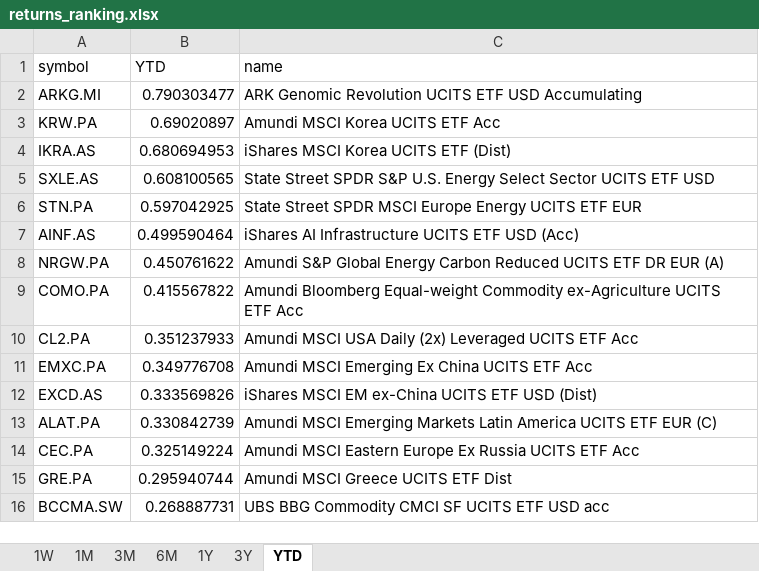
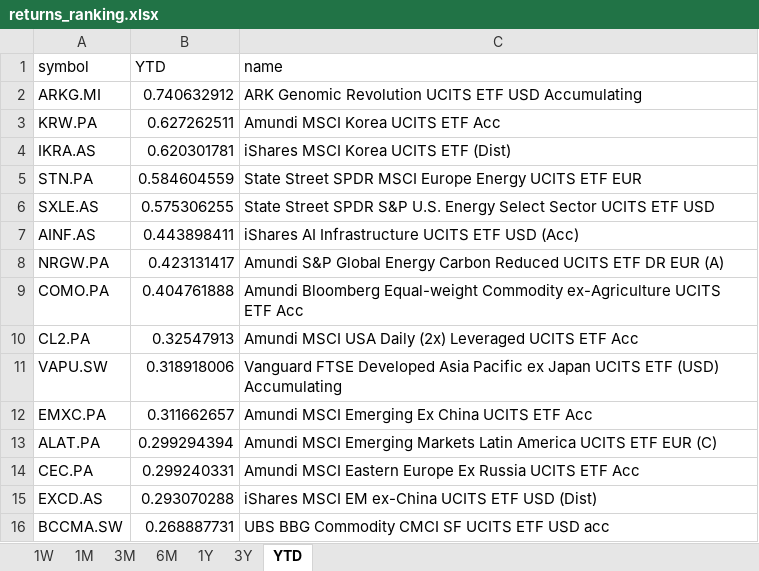
Before and after one commit to laceto/myfinance2, an Excel workbook: data/results/etf/returns_ranking.xlsx, sheet YTD, drawn as a sheet; values as stored, in another font and other column widths than the file's, no borders; removed rows and columns are numbered as before the commit, all else as after; the diff names each change by its address in the sheet, - before the commit and + after, or states it on an @@ line.

```diff
--- a/data/results/etf/returns_ranking.xlsx (sheet YTD)
+++ b/data/results/etf/returns_ranking.xlsx (sheet YTD)
-B2 (YTD): 0.790303477
+B2 (YTD): 0.740632912
-B3 (YTD): 0.69020897
+B3 (YTD): 0.627262511
-B4 (YTD): 0.680694953
+B4 (YTD): 0.620301781
-row 5: SXLE.AS | 0.608100565 | State Street SPDR S&P U.S. Energy Select Sector UCITS ETF USD
-B5 (YTD): 0.597042925
+B5 (YTD): 0.584604559
+row 6: SXLE.AS | 0.575306255 | State Street SPDR S&P U.S. Energy Select Sector UCITS ETF USD
-B7 (YTD): 0.499590464
+B7 (YTD): 0.443898411
-B8 (YTD): 0.450761622
+B8 (YTD): 0.423131417
-B9 (YTD): 0.415567822
+B9 (YTD): 0.404761888
-B10 (YTD): 0.351237933
+B10 (YTD): 0.32547913
+row 11: VAPU.SW | 0.318918006 | Vanguard FTSE Developed Asia Pacific ex Japan UCITS ETF (USD) Accumulating
-B12 (YTD): 0.349776708
+B12 (YTD): 0.311662657
-row 12: EXCD.AS | 0.333569826 | iShares MSCI EM ex-China UCITS ETF USD (Dist)
-B13 (YTD): 0.330842739
+B13 (YTD): 0.299294394
-B14 (YTD): 0.325149224
+B14 (YTD): 0.299240331
-row 15: GRE.PA | 0.295940744 | Amundi MSCI Greece UCITS ETF Dist
+row 15: EXCD.AS | 0.293070288 | iShares MSCI EM ex-China UCITS ETF USD (Dist)
```
Also changed, not shown: sheet 1W, sheet 1M, sheet 6M, sheet 3M, sheet 1Y, sheet 3Y, 2 other files.
